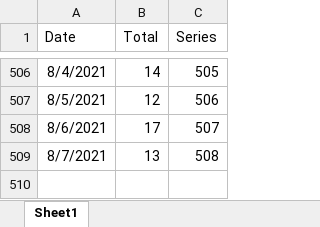
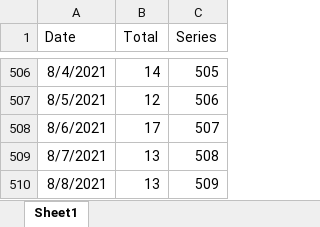
Before and after one commit to JobNmadu/COVID19-Status-Nigeria, an Excel workbook: data/DDPtable.xlsx, sheet Sheet1, drawn as a sheet; only a part is shown, gaps mark what is left out; values as stored, in another font and other column widths than the file's, no borders; the diff names each change by its address in the sheet, - before the commit and + after, or states it on an @@ line.

```diff
--- a/data/DDPtable.xlsx (sheet Sheet1)
+++ b/data/DDPtable.xlsx (sheet Sheet1)
+row 510: 8/8/2021 | 13 | 509
```
Also changed, not shown: data/niz.xlsx, 16 other files.
